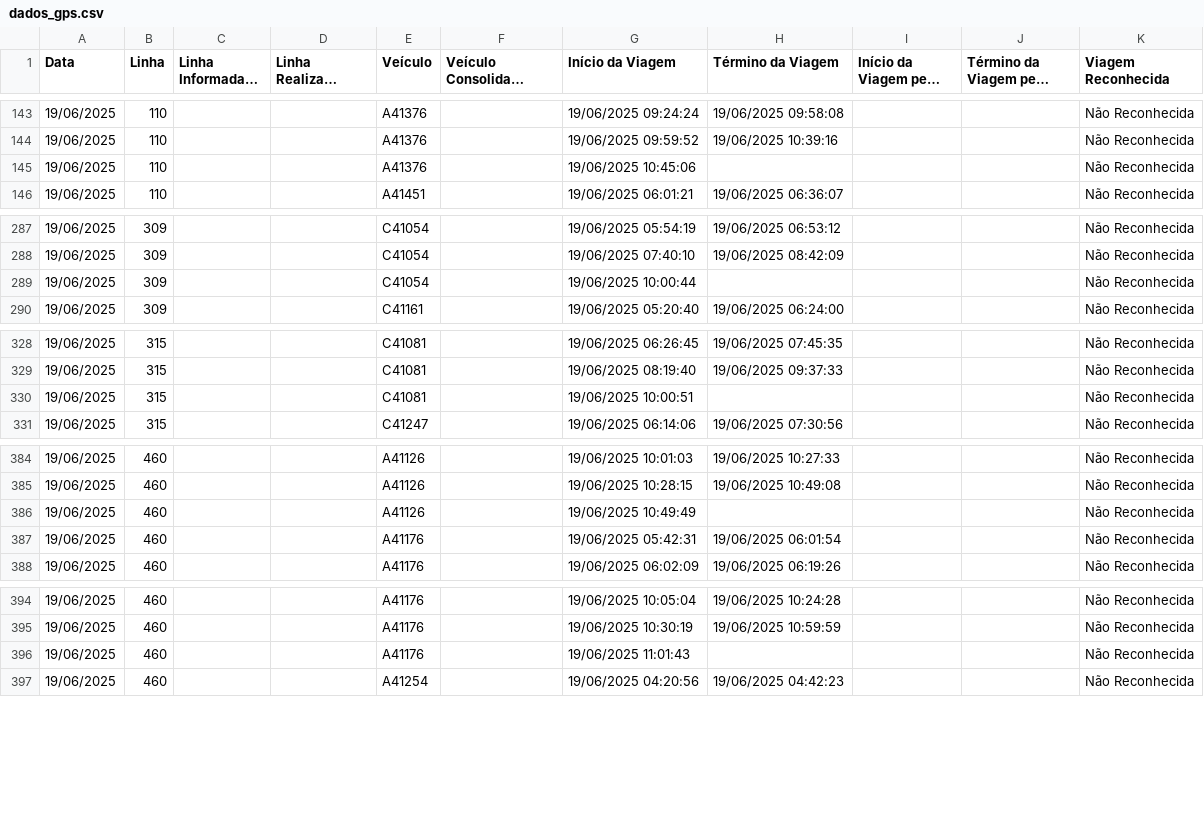
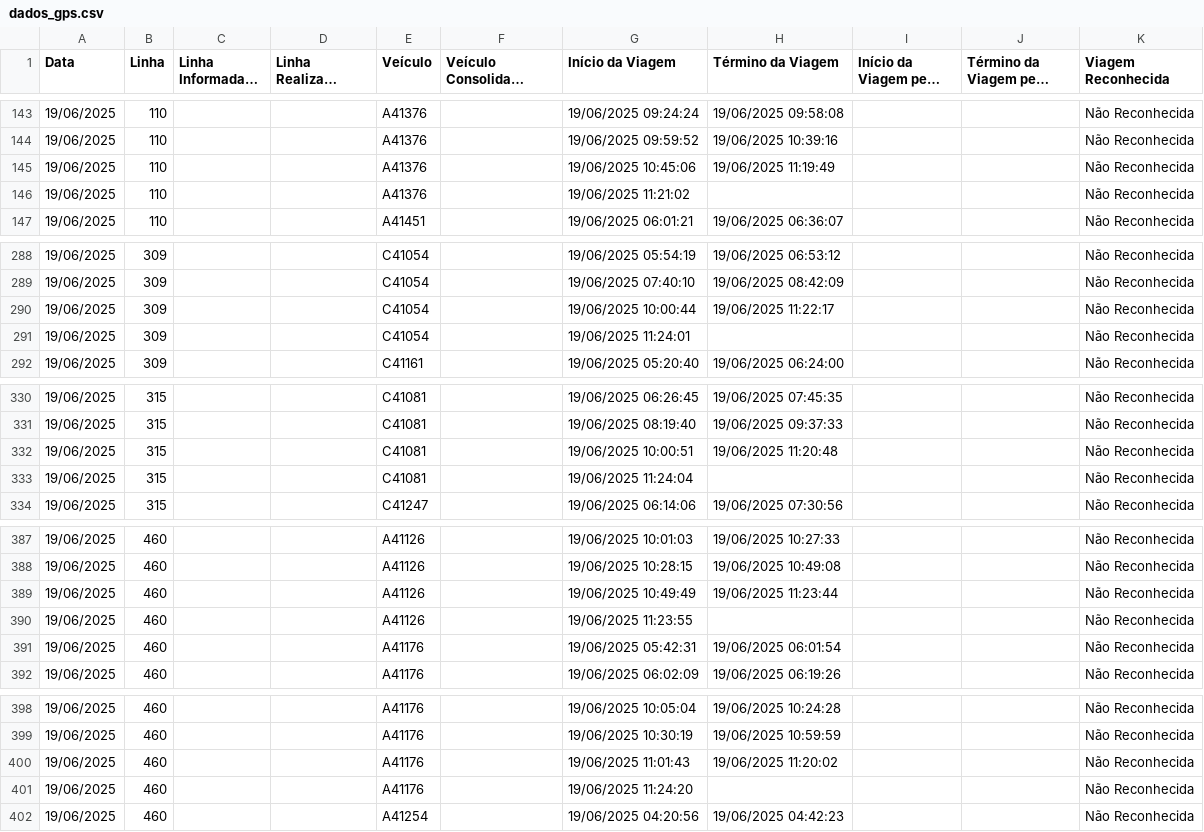
Before and after one commit to schuabi/painel_gps, a CSV file: dados/dados_gps.csv, drawn as a sheet; only a part is shown, gaps mark what is left out; long unchanged cells end in …; the diff covers the shown part only.

Commit message:
atualiza├º├úo dados gps

```diff
--- a/dados/dados_gps.csv
+++ b/dados/dados_gps.csv
@@ -144,3 +144,4 @@
 19/06/2025;110;;;A41376;;19/06/2025 09:59:52;19/06/2025 10:39:16;;;Não Reconhecida
-19/06/2025;110;;;A41376;;19/06/2025 10:45:06;;;;Não Reconhecida
+19/06/2025;110;;;A41376;;19/06/2025 10:45:06;19/06/2025 11:19:49;;;Não Reconhecida
+19/06/2025;110;;;A41376;;19/06/2025 11:21:02;;;;Não Reconhecida
 19/06/2025;110;;;A41451;;19/06/2025 06:01:21;19/06/2025 06:36:07;;;Não Reconhecida
@@ -288,3 +289,4 @@
 19/06/2025;309;;;C41054;;19/06/2025 07:40:10;19/06/2025 08:42:09;;;Não Reconhecida
-19/06/2025;309;;;C41054;;19/06/2025 10:00:44;;;;Não Reconhecida
+19/06/2025;309;;;C41054;;19/06/2025 10:00:44;19/06/2025 11:22:17;;;Não Reconhecida
+19/06/2025;309;;;C41054;;19/06/2025 11:24:01;;;;Não Reconhecida
 19/06/2025;309;;;C41161;;19/06/2025 05:20:40;19/06/2025 06:24:00;;;Não Reconhecida
@@ -329,3 +331,4 @@
 19/06/2025;315;;;C41081;;19/06/2025 08:19:40;19/06/2025 09:37:33;;;Não Reconhecida
-19/06/2025;315;;;C41081;;19/06/2025 10:00:51;;;;Não Reconhecida
+19/06/2025;315;;;C41081;;19/06/2025 10:00:51;19/06/2025 11:20:48;;;Não Reconhecida
+19/06/2025;315;;;C41081;;19/06/2025 11:24:04;;;;Não Reconhecida
 19/06/2025;315;;;C41247;;19/06/2025 06:14:06;19/06/2025 07:30:56;;;Não Reconhecida
@@ -385,3 +388,4 @@
 19/06/2025;460;;;A41126;;19/06/2025 10:28:15;19/06/2025 10:49:08;;;Não Reconhecida
-19/06/2025;460;;;A41126;;19/06/2025 10:49:49;;;;Não Reconhecida
+19/06/2025;460;;;A41126;;19/06/2025 10:49:49;19/06/2025 11:23:44;;;Não Reconhecida
+19/06/2025;460;;;A41126;;19/06/2025 11:23:55;;;;Não Reconhecida
 19/06/2025;460;;;A41176;;19/06/2025 05:42:31;19/06/2025 06:01:54;;;Não Reconhecida
@@ -395,3 +399,4 @@
 19/06/2025;460;;;A41176;;19/06/2025 10:30:19;19/06/2025 10:59:59;;;Não Reconhecida
-19/06/2025;460;;;A41176;;19/06/2025 11:01:43;;;;Não Reconhecida
+19/06/2025;460;;;A41176;;19/06/2025 11:01:43;19/06/2025 11:20:02;;;Não Reconhecida
+19/06/2025;460;;;A41176;;19/06/2025 11:24:20;;;;Não Reconhecida
 19/06/2025;460;;;A41254;;19/06/2025 04:20:56;19/06/2025 04:42:23;;;Não Reconhecida
```
Also changed, not shown: 2 added rows and 17 edited cells elsewhere in this file.
